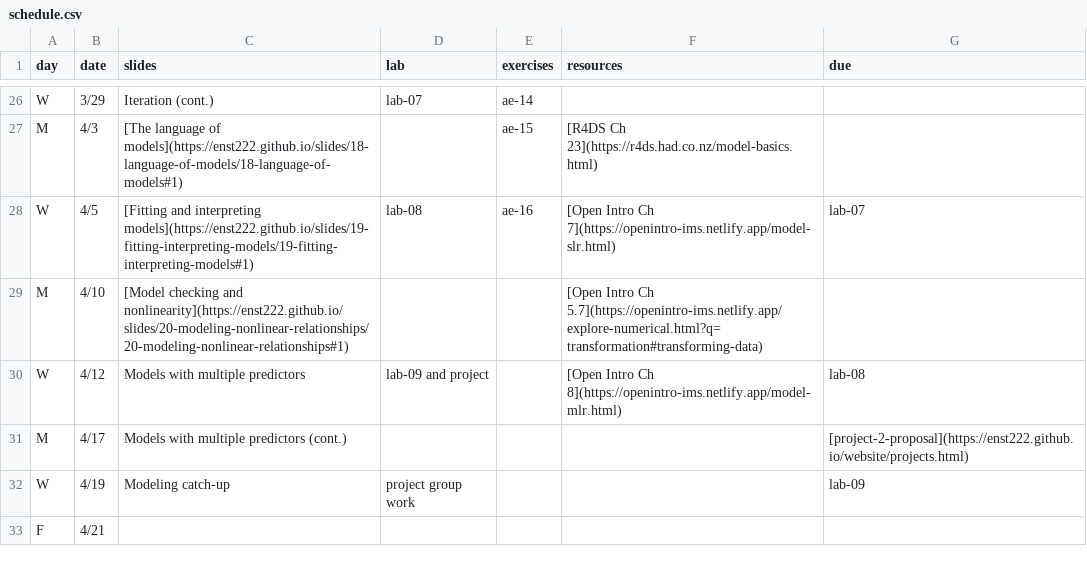
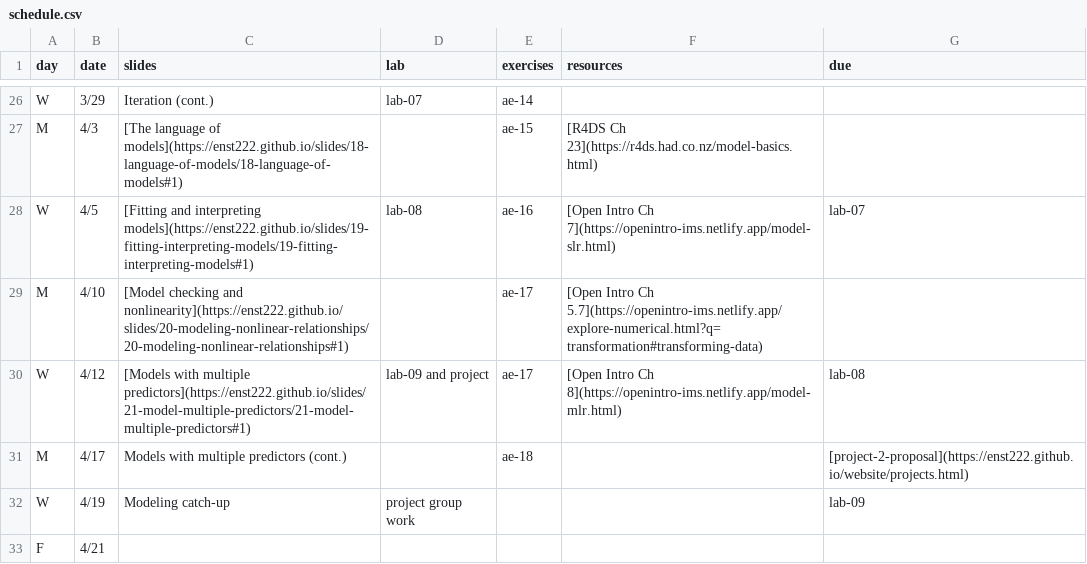
Before and after one commit to smr-monitoring/MRNE395-2025FA, a CSV file: schedule.csv, drawn as a sheet; only a part is shown, gaps mark what is left out.

Commit message:
update schedule

```diff
--- a/schedule.csv
+++ b/schedule.csv
@@ -28,5 +28,5 @@ M,4/3,[The language of models](https://enst222.github.io/slides/18-language-of-m
 W,4/5,[Fitting and interpreting models](https://enst222.github.io/slides/19-fitting-interpreting-models/19-fitting-interpreting-models#1),lab-08,ae-16,[Open Intro Ch 7](https://openintro-ims.netlify.app/model-slr.html),lab-07
-M,4/10,[Model checking and nonlinearity](https://enst222.github.io/slides/20-modeling-nonlinear-relationships/20-modeling-nonlinear-relationships#1),,,[Open Intro Ch 5.7](https://openintro-ims.netlify.app/explore-numerical.html?q=transformation#transforming-data),
-W,4/12,Models with multiple predictors,lab-09 and project,,[Open Intro Ch 8](https://openintro-ims.netlify.app/model-mlr.html),lab-08
-M,4/17,Models with multiple predictors (cont.),,,,[project-2-proposal](https://enst222.github.io/website/projects.html)
+M,4/10,[Model checking and nonlinearity](https://enst222.github.io/slides/20-modeling-nonlinear-relationships/20-modeling-nonlinear-relationships#1),,ae-17,[Open Intro Ch 5.7](https://openintro-ims.netlify.app/explore-numerical.html?q=transformation#transforming-data),
+W,4/12,[Models with multiple predictors](https://enst222.github.io/slides/21-model-multiple-predictors/21-model-multiple-predictors#1),lab-09 and project,ae-17,[Open Intro Ch 8](https://openintro-ims.netlify.app/model-mlr.html),lab-08
+M,4/17,Models with multiple predictors (cont.),,ae-18,,[project-2-proposal](https://enst222.github.io/website/projects.html)
 W,4/19,Modeling catch-up,project group work,,,lab-09
```
Also changed, not shown: 3 other files.
